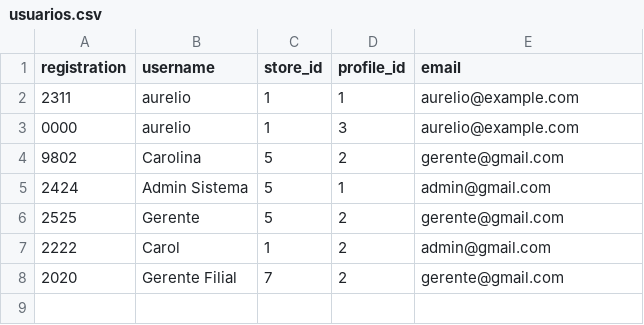
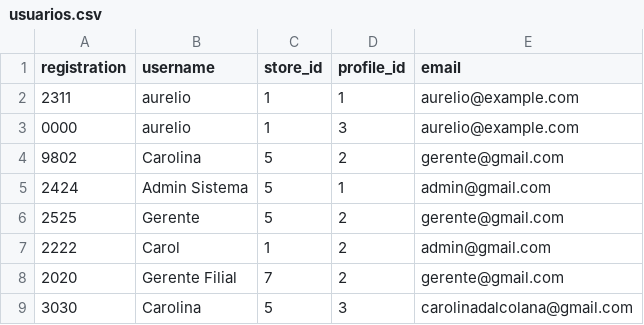
Before and after one commit to DalColV/Oferte_e_Ganhe, a CSV file: relatorios/usuarios.csv, drawn as a sheet.

```diff
--- a/relatorios/usuarios.csv
+++ b/relatorios/usuarios.csv
@@ -8 +8,2 @@ registration,username,store_id,profile_id,email
 2020,Gerente Filial,7,2,gerente@gmail.com
+3030,Carolina,5,3,carolinadalcolana@gmail.com
```
Also changed, not shown: 14 other files.
